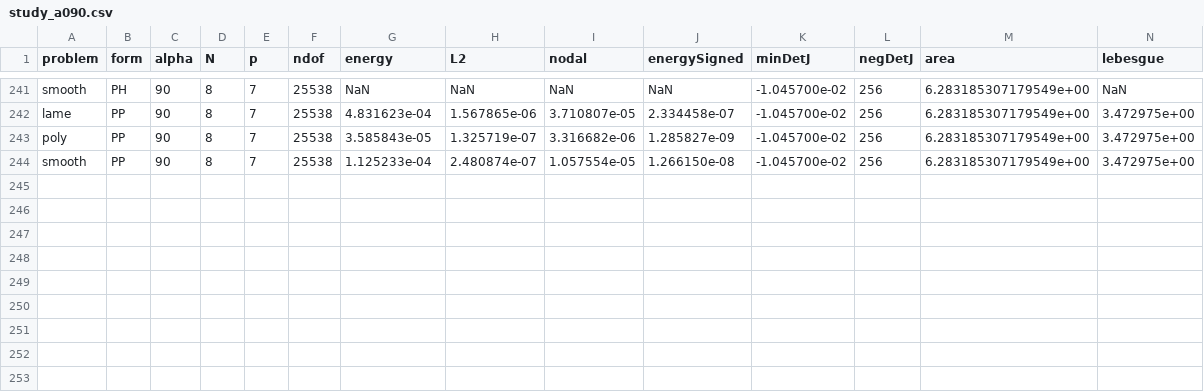
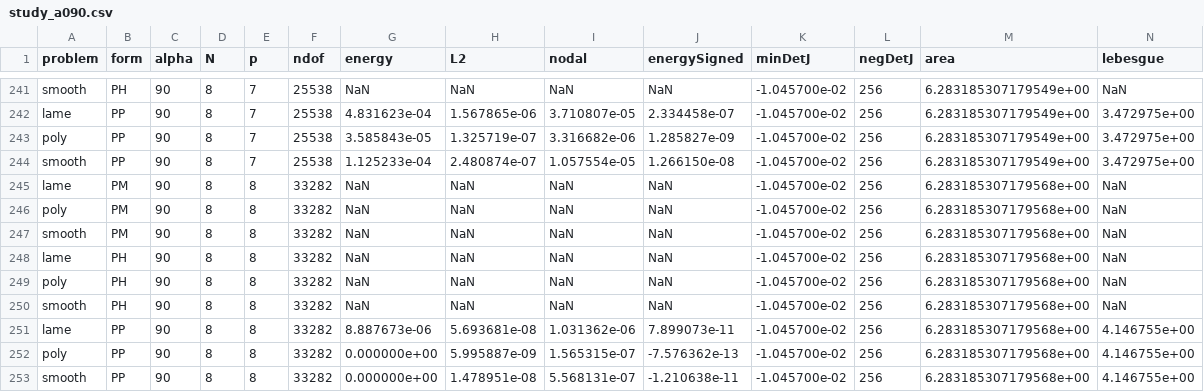
Before and after one commit to SaschaEisentraeger/USEM-MATLAB, a CSV file: studies/thick_cylinder/results/raw/study_a090.csv, drawn as a sheet; only a part is shown, gaps mark what is left out; rows hold the shown columns only; the diff names each change by its address in the sheet, - before the commit and + after, or states it on an @@ line.

```diff
--- a/studies/thick_cylinder/results/raw/study_a090.csv
+++ b/studies/thick_cylinder/results/raw/study_a090.csv
+row 245: lame | PM | 90 | 8 | 8 | 33282 | NaN | NaN | NaN | NaN | -1.045700e-02 | 256 | 6.283185307179568e+00 | NaN
+row 246: poly | PM | 90 | 8 | 8 | 33282 | NaN | NaN | NaN | NaN | -1.045700e-02 | 256 | 6.283185307179568e+00 | NaN
+row 247: smooth | PM | 90 | 8 | 8 | 33282 | NaN | NaN | NaN | NaN | -1.045700e-02 | 256 | 6.283185307179568e+00 | NaN
+row 248: lame | PH | 90 | 8 | 8 | 33282 | NaN | NaN | NaN | NaN | -1.045700e-02 | 256 | 6.283185307179568e+00 | NaN
+row 249: poly | PH | 90 | 8 | 8 | 33282 | NaN | NaN | NaN | NaN | -1.045700e-02 | 256 | 6.283185307179568e+00 | NaN
+row 250: smooth | PH | 90 | 8 | 8 | 33282 | NaN | NaN | NaN | NaN | -1.045700e-02 | 256 | 6.283185307179568e+00 | NaN
+row 251: lame | PP | 90 | 8 | 8 | 33282 | 8.887673e-06 | 5.693681e-08 | 1.031362e-06 | 7.899073e-11 | -1.045700e-02 | 256 | 6.283185307179568e+00 | 4.146755e+00
+row 252: poly | PP | 90 | 8 | 8 | 33282 | 0.000000e+00 | 5.995887e-09 | 1.565315e-07 | -7.576362e-13 | -1.045700e-02 | 256 | 6.283185307179568e+00 | 4.146755e+00
+row 253: smooth | PP | 90 | 8 | 8 | 33282 | 0.000000e+00 | 1.478951e-08 | 5.568131e-07 | -1.210638e-11 | -1.045700e-02 | 256 | 6.283185307179568e+00 | 4.146755e+00
```
